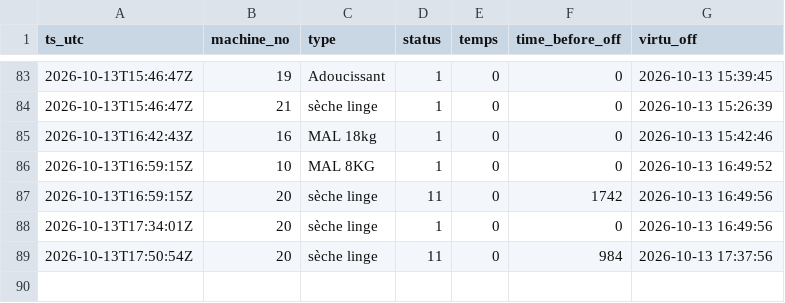
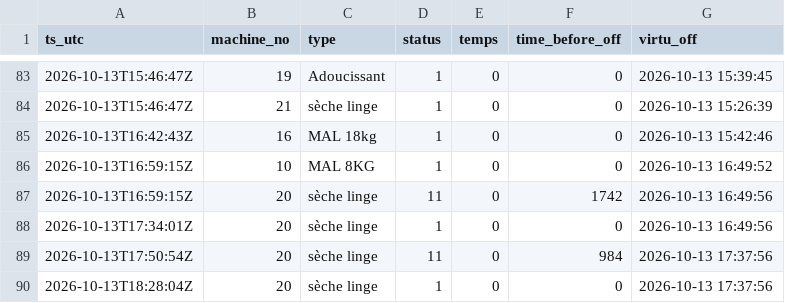
Before and after one commit to killianEurope/laundry-monitor, a CSV file: data/changes-2026-10.csv, drawn as a sheet; only a part is shown, gaps mark what is left out.

```diff
--- a/data/changes-2026-10.csv
+++ b/data/changes-2026-10.csv
@@ -89 +89,2 @@ ts_utc,machine_no,type,status,temps,time_before_off,virtu_off
 2026-10-13T17:50:54Z,20,sèche linge,11,0,984,2026-10-13 17:37:56
+2026-10-13T18:28:04Z,20,sèche linge,1,0,0,2026-10-13 17:37:56
```
Also changed, not shown: data/polls-2026-10.csv, 2 other files.
